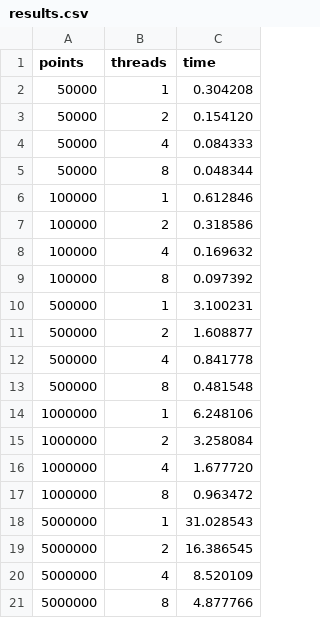
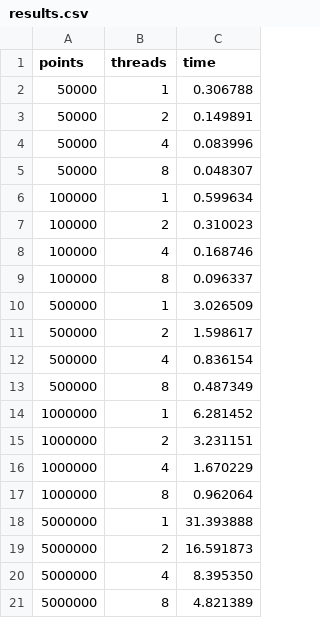
Before and after one commit to sadness52r/IOT_Lab2, a CSV file: task1/results.csv, drawn as a sheet.

```diff
--- a/task1/results.csv
+++ b/task1/results.csv
@@ -1,21 +1,21 @@
 points,threads,time
-50000,1,0.304208
-50000,2,0.154120
-50000,4,0.084333
-50000,8,0.048344
-100000,1,0.612846
-100000,2,0.318586
-100000,4,0.169632
-100000,8,0.097392
-500000,1,3.100231
-500000,2,1.608877
-500000,4,0.841778
-500000,8,0.481548
-1000000,1,6.248106
-1000000,2,3.258084
-1000000,4,1.677720
-1000000,8,0.963472
-5000000,1,31.028543
-5000000,2,16.386545
-5000000,4,8.520109
-5000000,8,4.877766
+50000,1,0.306788
+50000,2,0.149891
+50000,4,0.083996
+50000,8,0.048307
+100000,1,0.599634
+100000,2,0.310023
+100000,4,0.168746
+100000,8,0.096337
+500000,1,3.026509
+500000,2,1.598617
+500000,4,0.836154
+500000,8,0.487349
+1000000,1,6.281452
+1000000,2,3.231151
+1000000,4,1.670229
+1000000,8,0.962064
+5000000,1,31.393888
+5000000,2,16.591873
+5000000,4,8.395350
+5000000,8,4.821389
```
Also changed, not shown: 19 other files.
